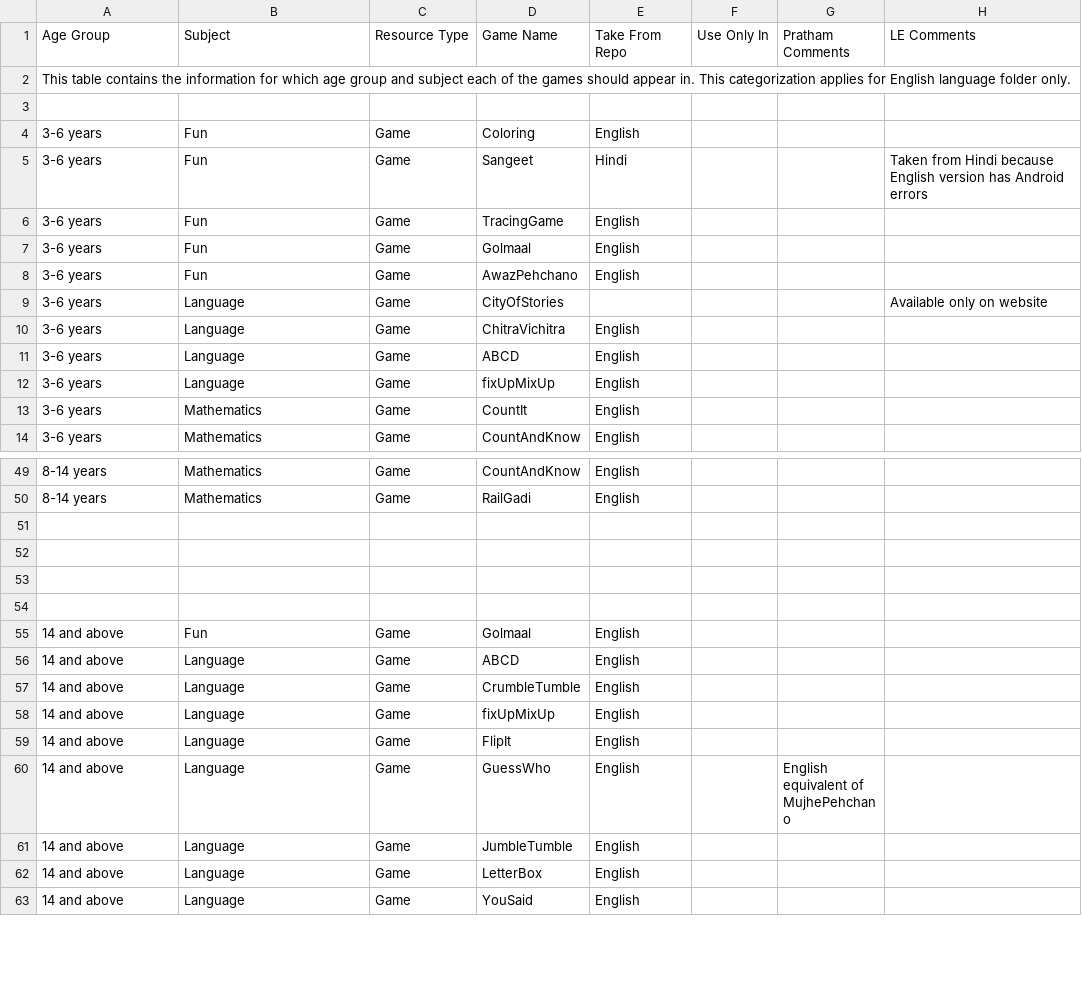
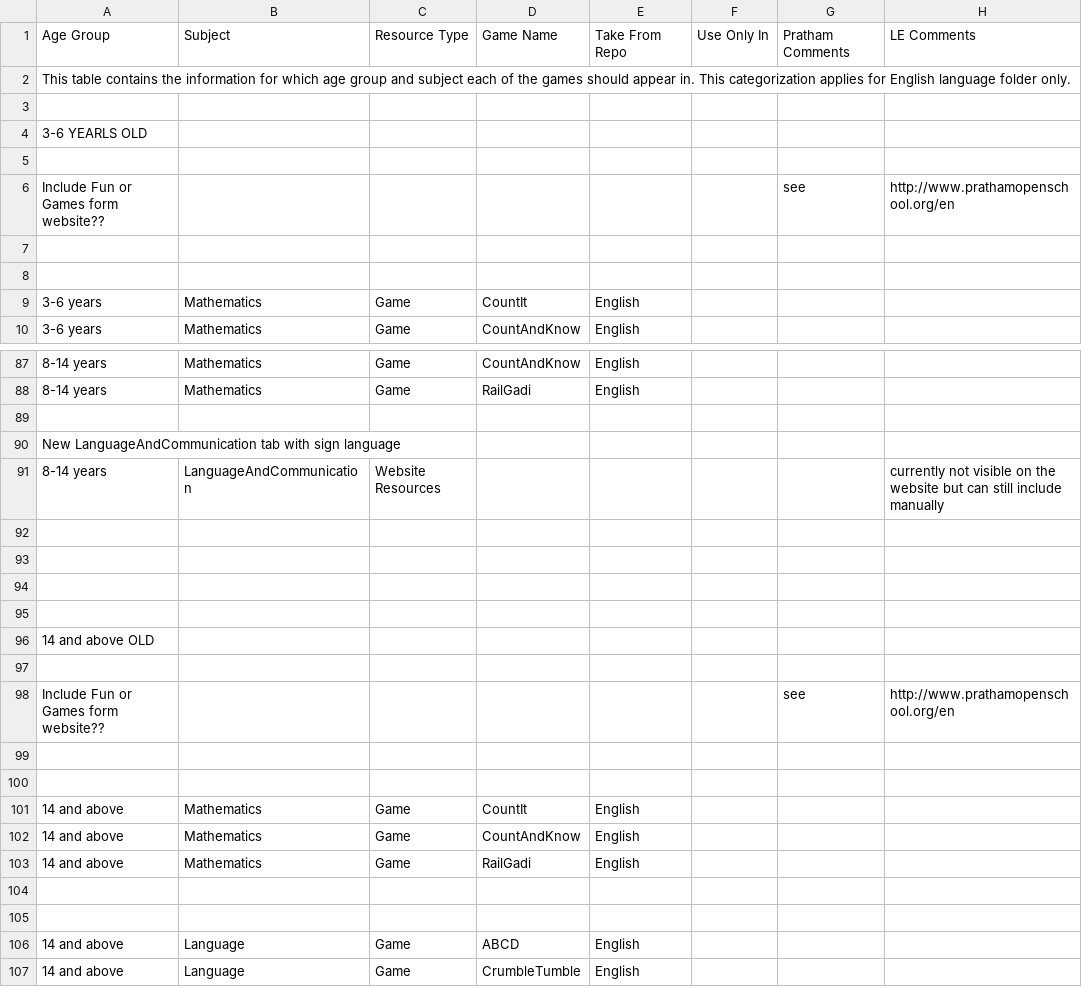
Before and after one commit to learningequality/sushi-chef-pradigi, a CSV file: chefdata/vader/trees/pradigi_english_structure.csv, drawn as a sheet; only a part is shown, gaps mark what is left out; the shorter side is filled out with more unchanged rows; the diff covers the shown part only.

```diff
--- a/chefdata/vader/trees/pradigi_english_structure.csv
+++ b/chefdata/vader/trees/pradigi_english_structure.csv
@@ -3,11 +3,7 @@ This table contains the information for which age group and subject each of the
 ,,,,,,,
-3-6 years,Fun,Game,Coloring,English,,,
-3-6 years,Fun,Game,Sangeet,Hindi,,,Taken from Hindi because English version has Android errors
-3-6 years,Fun,Game,TracingGame,English,,,
-3-6 years,Fun,Game,Golmaal,English,,,
-3-6 years,Fun,Game,AwazPehchano,English,,,
-3-6 years,Language,Game,CityOfStories,,,,Available only on website
-3-6 years,Language,Game,ChitraVichitra,English,,,
-3-6 years,Language,Game,ABCD,English,,,
-3-6 years,Language,Game,fixUpMixUp,English,,,
+3-6 YEARLS OLD,,,,,,,
+,,,,,,,
+Include Fun or Games form website??,,,,,,see,http://www.prathamopenschool.org/en
+,,,,,,,
+,,,,,,,
 3-6 years,Mathematics,Game,CountIt,English,,,
@@ -51,2 +89,4 @@ This table contains the information for which age group and subject each of the
 ,,,,,,,
+New LanguageAndCommunication tab with sign language,,,,,,,
+8-14 years,LanguageAndCommunication,Website Resources,,,,,currently not visible on the website but can still include manually
 ,,,,,,,
@@ -54,3 +94,13 @@ This table contains the information for which age group and subject each of the
 ,,,,,,,
-14 and above,Fun,Game,Golmaal,English,,,
+,,,,,,,
+14 and above OLD,,,,,,,
+,,,,,,,
+Include Fun or Games form website??,,,,,,see,http://www.prathamopenschool.org/en
+,,,,,,,
+,,,,,,,
+14 and above,Mathematics,Game,CountIt,English,,,
+14 and above,Mathematics,Game,CountAndKnow,English,,,
+14 and above,Mathematics,Game,RailGadi,English,,,
+,,,,,,,
+,,,,,,,
 14 and above,Language,Game,ABCD,English,,,
```
Also changed, not shown: 38 added rows, 2 removed rows, 3 moved rows and 22 edited cells elsewhere in this file, chefdata/vader/trees/pradigi_corrections.csv, chefdata/vader/trees/pradigi_structure.csv, 12 other files.
